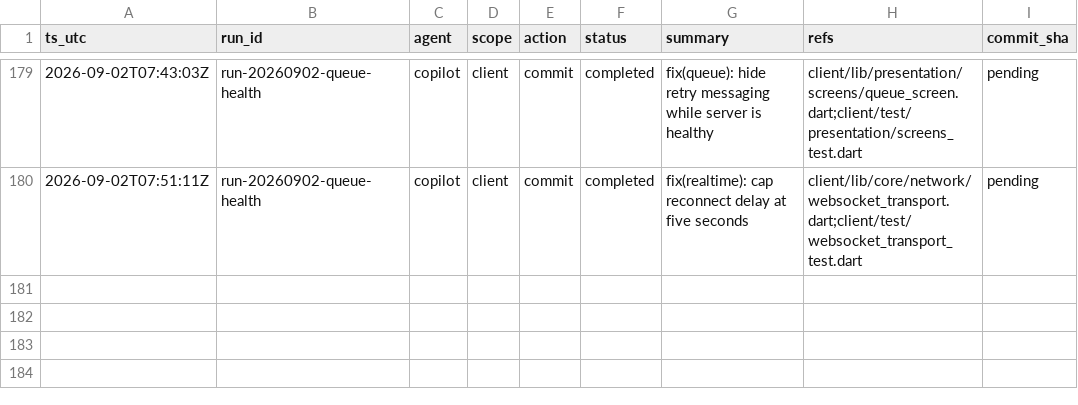
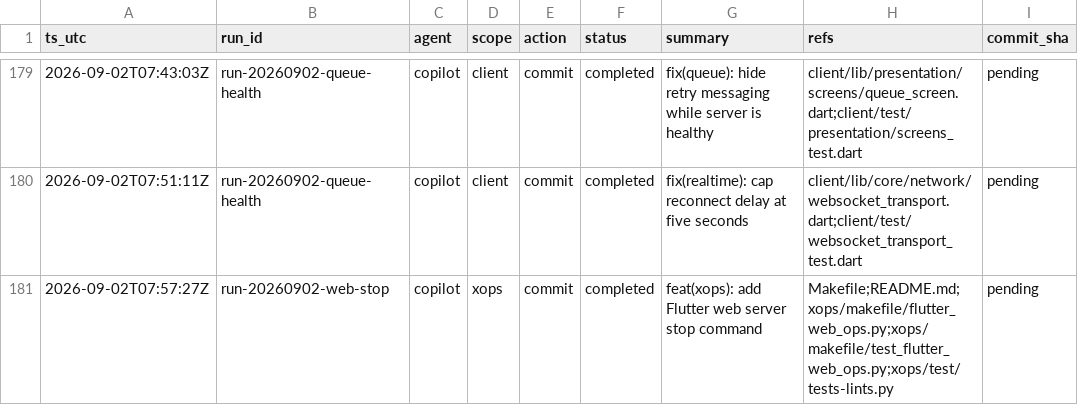
Before and after one commit to metaphy6/knowoff, a CSV file: docs/tracking/tracking.csv, drawn as a sheet; only a part is shown, gaps mark what is left out; the diff names each change by its address in the sheet, - before the commit and + after, or states it on an @@ line.

Commit message:
feat(xops): add Flutter web server stop command
Refs:
  - Makefile
  - README.md
  - xops/makefile/flutter_web_ops.py
  - xops/makefile/test_flutter_web_ops.py
  - xops/test/tests-lints.py

[run-20260902-web-stop]

```diff
--- a/docs/tracking/tracking.csv
+++ b/docs/tracking/tracking.csv
+row 181: 2026-09-02T07:57:27Z | run-20260902-web-stop | copilot | xops | commit | completed | feat(xops): add Flutter web server stop command | Makefile;README.md;xops/makefile/flutter_web_ops.py;xops/makefile/test_flutter_web_ops.py;xops/test/tests-lints.py | pending
```
Also changed, not shown: 6 other files.
